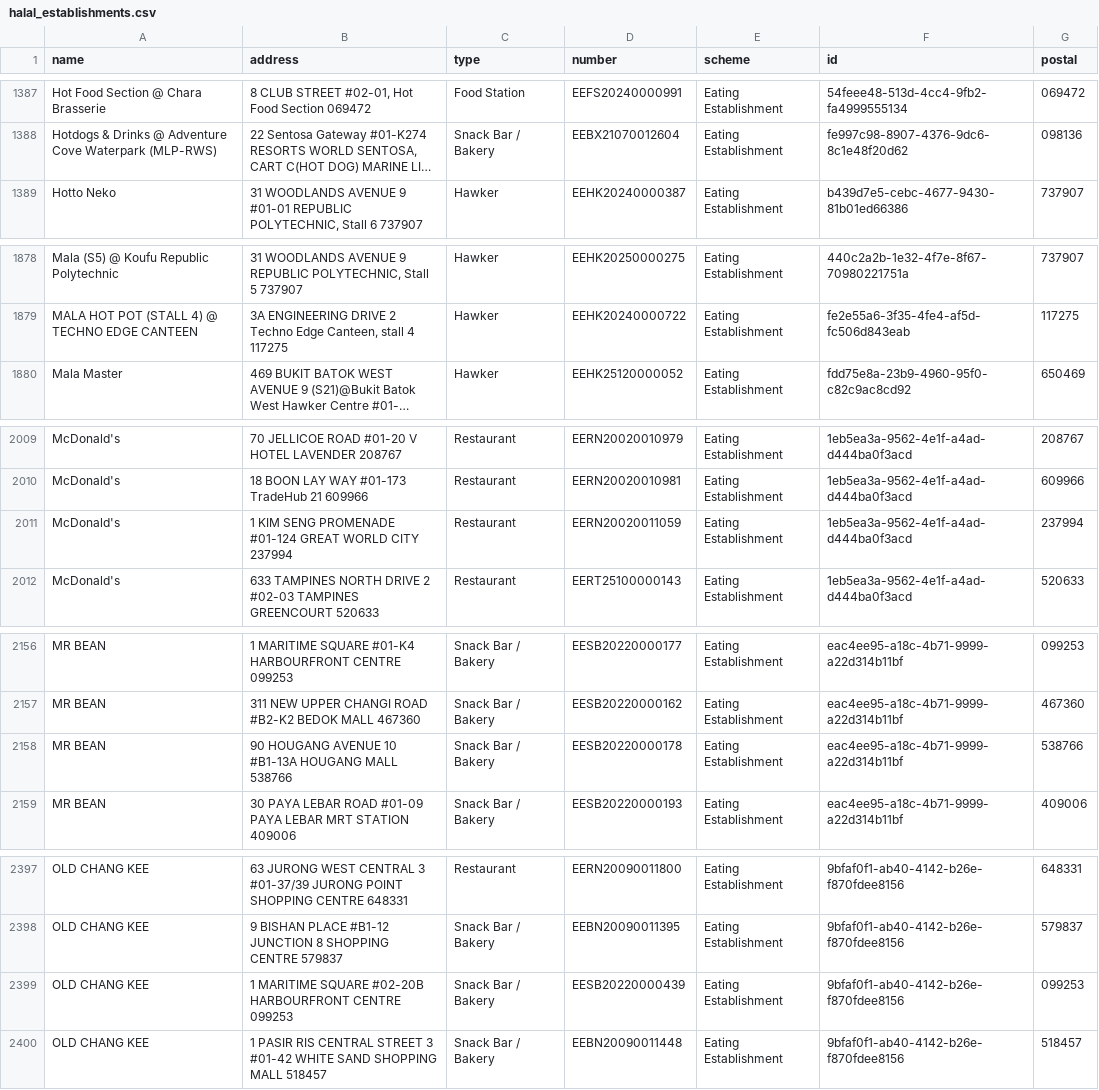
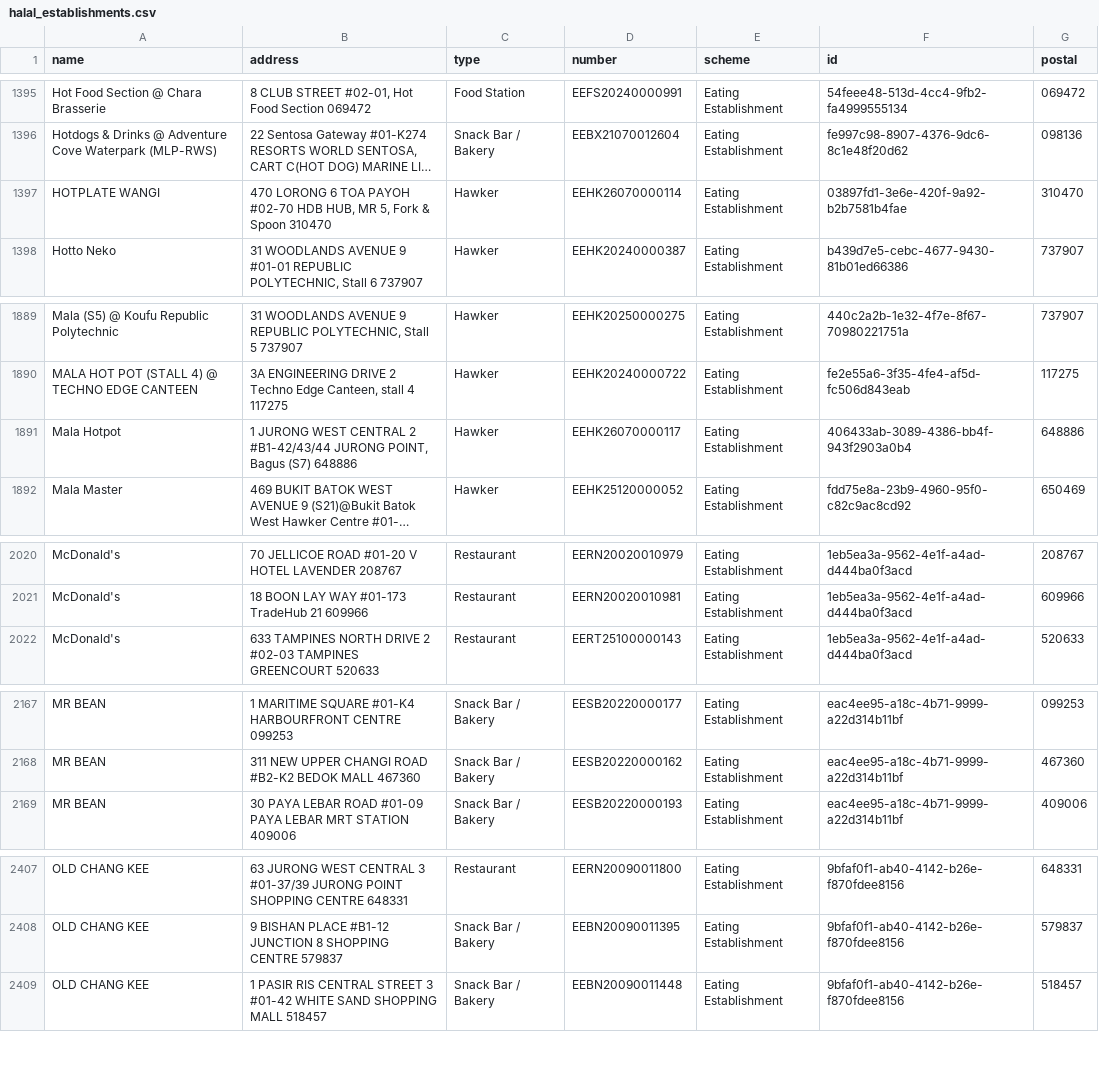
Before and after one commit to zootato/singapore-halal-establishments, a CSV file: halal_establishments.csv, drawn as a sheet; only a part is shown, gaps mark what is left out; long unchanged cells end in …; removed rows and columns are numbered as before the commit, all else as after; the diff covers the shown part only; the diff names each change by its address in the sheet, - before the commit and + after, or states it on an @@ line.

```diff
--- a/halal_establishments.csv
+++ b/halal_establishments.csv
+row 1397: HOTPLATE WANGI | 470 LORONG 6 TOA PAYOH #02-70 HDB HUB, MR 5, Fork & Spoon 310470 | Hawker | EEHK26070000114 | Eating Establishment | 03897fd1-3e6e-420f-9a92-b2b7581b4fae | 310470
+row 1891: Mala Hotpot | 1 JURONG WEST CENTRAL 2 #B1-42/43/44 JURONG POINT, Bagus (S7) 648886 | Hawker | EEHK26070000117 | Eating Establishment | 406433ab-3089-4386-bb4f-943f2903a0b4 | 648886
-row 2011: McDonald's | 1 KIM SENG PROMENADE #01-124 GREAT WORLD CITY 237994 | Restaurant | EERN20020011059 | Eating Establishment | 1eb5ea3a-9562-4e1f-a4ad-d444ba0f3acd | 237994
-row 2158: MR BEAN | 90 HOUGANG AVENUE 10 #B1-13A HOUGANG MALL 538766 | Snack Bar / Bakery | EESB20220000178 | Eating Establishment | eac4ee95-a18c-4b71-9999-a22d314b11bf | 538766
-row 2399: OLD CHANG KEE | 1 MARITIME SQUARE #02-20B HARBOURFRONT CENTRE 099253 | Snack Bar / Bakery | EESB20220000439 | Eating Establishment | 9bfaf0f1-ab40-4142-b26e-f870fdee8156 | 099253
```
Also changed, not shown: 11 added rows, 3 removed rows and 13 moved rows elsewhere in this file, 3 other files.
